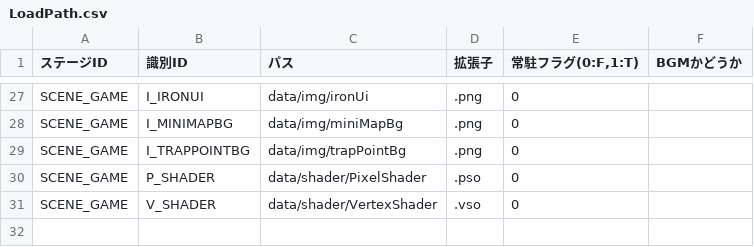
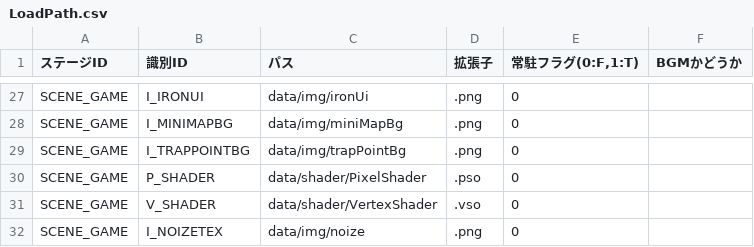
Before and after one commit to nkd10121/EmploymentWorks, a CSV file: EmploymentWork/data/csv/LoadPath.csv, drawn as a sheet; only a part is shown, gaps mark what is left out.

```diff
--- a/EmploymentWork/data/csv/LoadPath.csv
+++ b/EmploymentWork/data/csv/LoadPath.csv
@@ -31 +31,2 @@ SCENE_GAME,P_SHADER,data/shader/PixelShader,.pso,0,
 SCENE_GAME,V_SHADER,data/shader/VertexShader,.vso,0,
+SCENE_GAME,I_NOIZETEX,data/img/noize,.png,0,
```
Also changed, not shown: 13 other files.
